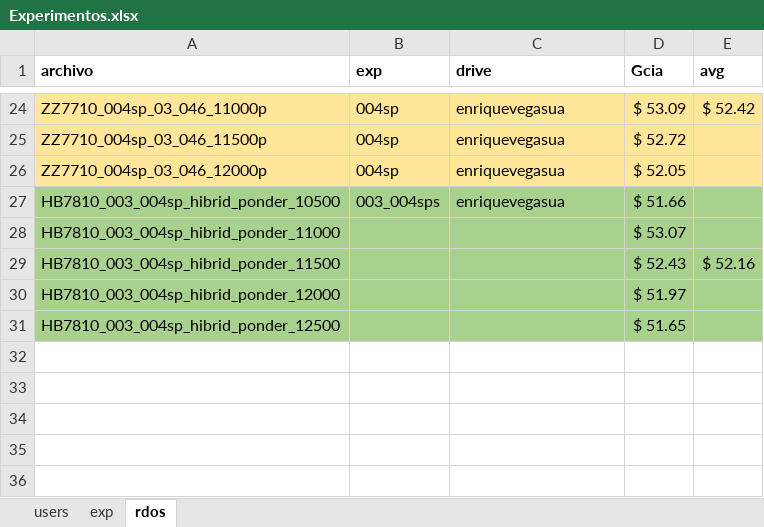
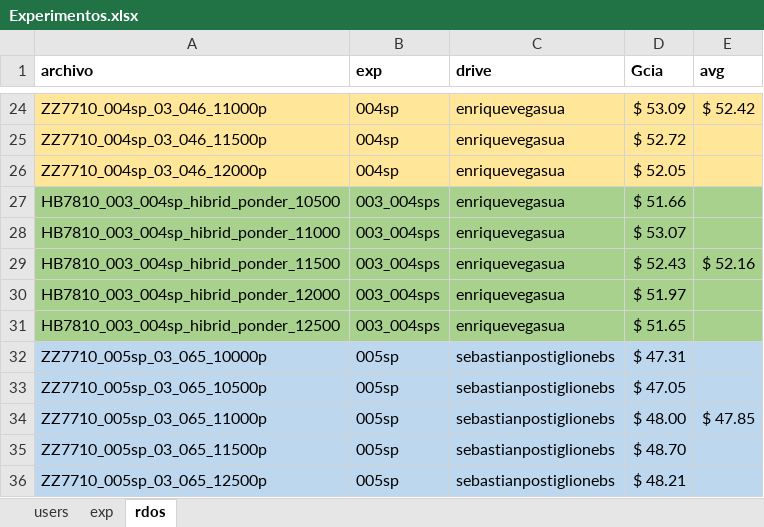
Before and after one commit to sposti/labo2023r, an Excel workbook: src/workflow-semillerio/Experimentos.xlsx, sheet rdos, drawn as a sheet; only a part is shown, gaps mark what is left out; values as stored, in another font and other column widths than the file's, no borders; the diff names each change by its address in the sheet, - before the commit and + after, or states it on an @@ line.

```diff
--- a/src/workflow-semillerio/Experimentos.xlsx (sheet rdos)
+++ b/src/workflow-semillerio/Experimentos.xlsx (sheet rdos)
-B28:B31 (exp): (empty)
+B28:B31 (exp): 003_004sps
-C28:C31 (drive): (empty)
+C28:C31 (drive): enriquevegasua
+row 32: ZZ7710_005sp_03_065_10000p | 005sp | sebastianpostiglionebs | $ 47.31
+row 33: ZZ7710_005sp_03_065_10500p | 005sp | sebastianpostiglionebs | $ 47.05
+row 34: ZZ7710_005sp_03_065_11000p | 005sp | sebastianpostiglionebs | $ 48.00 | $ 47.85
+row 35: ZZ7710_005sp_03_065_11500p | 005sp | sebastianpostiglionebs | $ 48.70
+row 36: ZZ7710_005sp_03_065_12500p | 005sp | sebastianpostiglionebs | $ 48.21
```
Also changed, not shown: sheet exp, 10 other files.
